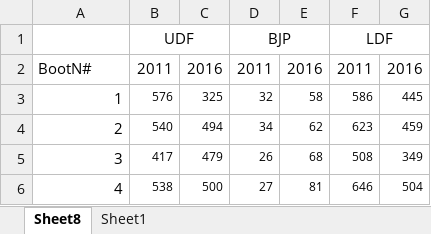
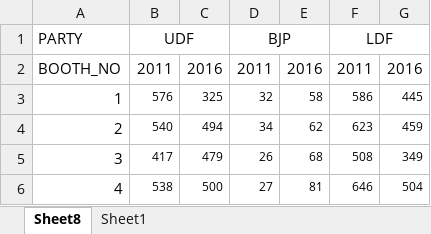
Before and after one commit to pathirippilly/justLearn, an Excel workbook: DataSets/electionresults/kerala/TLA_Data.xlsx, sheet Sheet8, drawn as a sheet; only a part is shown; values as stored, in another font and other column widths than the file's, no borders; the diff names each change by its address in the sheet, - before the commit and + after, or states it on an @@ line.

Commit message:
changes to TLA_Data.xlsx

```diff
--- a/DataSets/electionresults/kerala/TLA_Data.xlsx (sheet Sheet8)
+++ b/DataSets/electionresults/kerala/TLA_Data.xlsx (sheet Sheet8)
-A1: (empty)
+A1: PARTY
-A2: BootN#
+A2: BOOTH_NO
```
